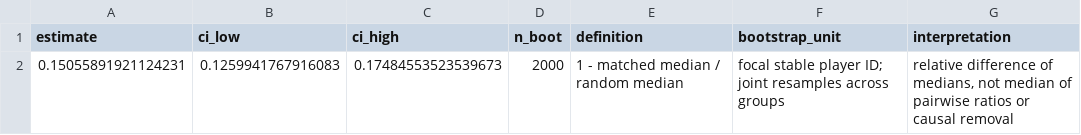
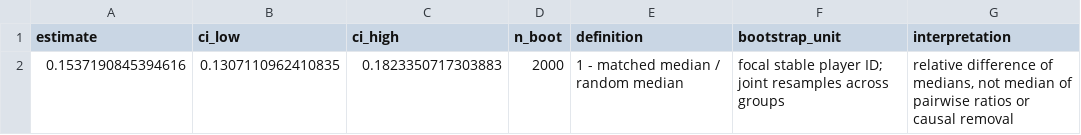
Before and after one commit to xy5787/SSAC27_Baseball2Vector, a CSV file: reference_results/diversity/relative_distance_reduction.csv, drawn as a sheet.

```diff
--- a/reference_results/diversity/relative_distance_reduction.csv
+++ b/reference_results/diversity/relative_distance_reduction.csv
@@ -1,2 +1,2 @@
 estimate,ci_low,ci_high,n_boot,definition,bootstrap_unit,interpretation
-0.15055891921124231,0.1259941767916083,0.17484553523539673,2000,1 - matched median / random median,focal stable player ID; joint resamples across groups,"relative difference of medians, not median of pairwise ratios or causal removal"
+0.1537190845394616,0.1307110962410835,0.1823350717303883,2000,1 - matched median / random median,focal stable player ID; joint resamples across groups,"relative difference of medians, not median of pairwise ratios or causal removal"
```
Also changed, not shown: reference_results/diversity/differences.csv, reference_results/diversity/summary.csv, 45 other files.
